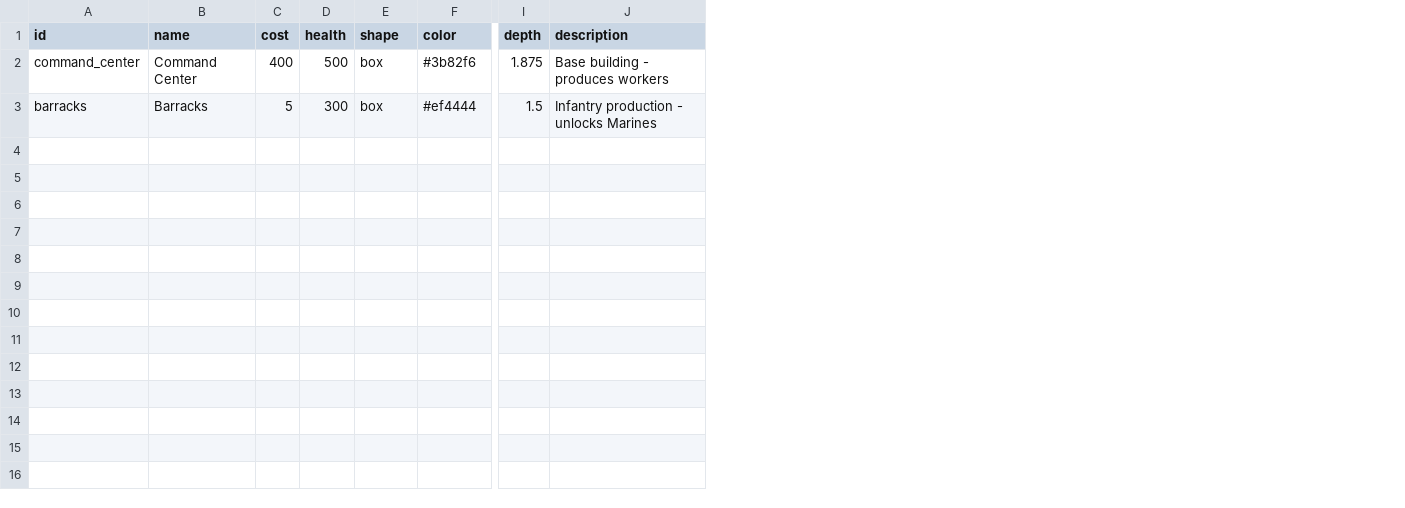
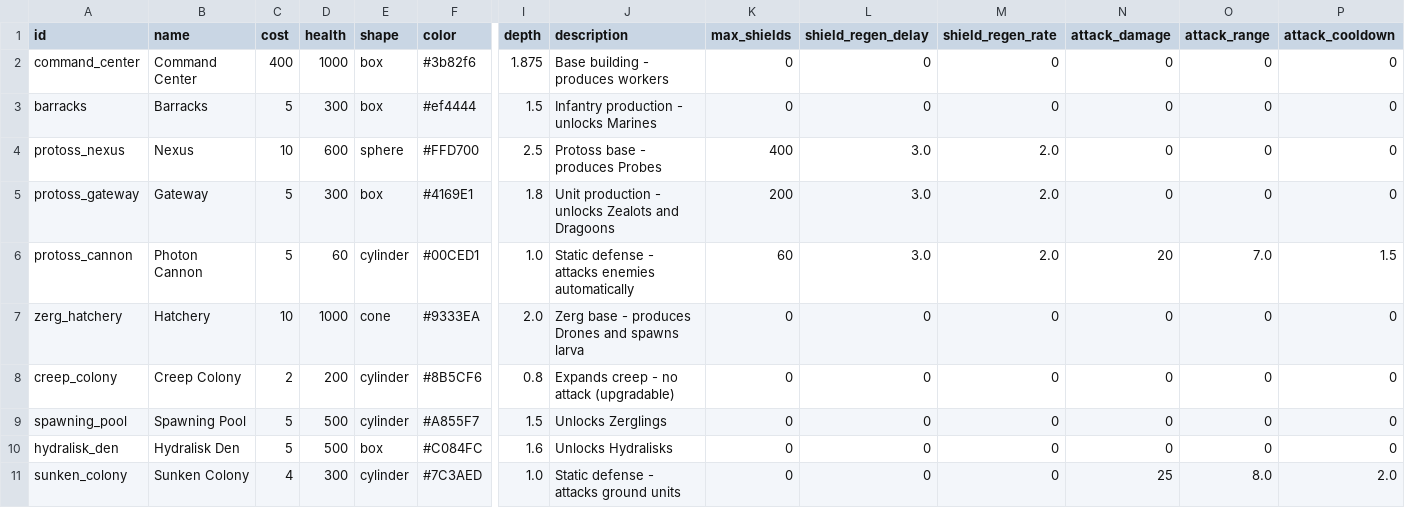
Before and after one commit to LeonardPerez1983/tower-defense-game, a CSV file: data/buildings.csv, drawn as a sheet; only a part is shown, gaps mark what is left out; rows hold the shown columns only; the diff names each change by its address in the sheet, - before the commit and + after, or states it on an @@ line.

```diff
--- a/data/buildings.csv
+++ b/data/buildings.csv
+column K (max_shields), rows 2-3: 0 | 0
+column L (shield_regen_delay), rows 2-3: 0 | 0
+column M (shield_regen_rate), rows 2-3: 0 | 0
+column N (attack_damage), rows 2-3: 0 | 0
+column O (attack_range), rows 2-3: 0 | 0
+column P (attack_cooldown), rows 2-3: 0 | 0
-D2 (health): 500
+D2 (health): 1000
+row 4: protoss_nexus | Nexus | 10 | 600 | sphere | #FFD700 | 2.5 | Protoss base - produces Probes | 400 | 3.0 | 2.0 | 0 | 0 | 0
+row 5: protoss_gateway | Gateway | 5 | 300 | box | #4169E1 | 1.8 | Unit production - unlocks Zealots and Dragoons | 200 | 3.0 | 2.0 | 0 | 0 | 0
+row 6: protoss_cannon | Photon Cannon | 5 | 60 | cylinder | #00CED1 | 1.0 | Static defense - attacks enemies automatically | 60 | 3.0 | 2.0 | 20 | 7.0 | 1.5
+row 7: zerg_hatchery | Hatchery | 10 | 1000 | cone | #9333EA | 2.0 | Zerg base - produces Drones and spawns larva | 0 | 0 | 0 | 0 | 0 | 0
+row 8: creep_colony | Creep Colony | 2 | 200 | cylinder | #8B5CF6 | 0.8 | Expands creep - no attack (upgradable) | 0 | 0 | 0 | 0 | 0 | 0
+row 9: spawning_pool | Spawning Pool | 5 | 500 | cylinder | #A855F7 | 1.5 | Unlocks Zerglings | 0 | 0 | 0 | 0 | 0 | 0
+row 10: hydralisk_den | Hydralisk Den | 5 | 500 | box | #C084FC | 1.6 | Unlocks Hydralisks | 0 | 0 | 0 | 0 | 0 | 0
+row 11: sunken_colony | Sunken Colony | 4 | 300 | cylinder | #7C3AED | 1.0 | Static defense - attacks ground units | 0 | 0 | 0 | 25 | 8.0 | 2.0
```
Also changed, not shown: data/cards.csv, 44 other files.
